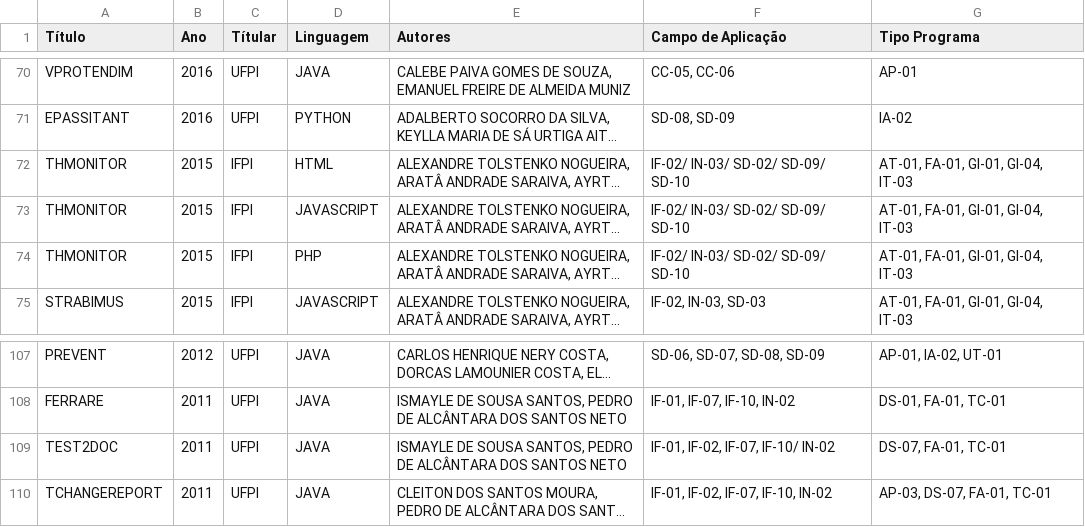
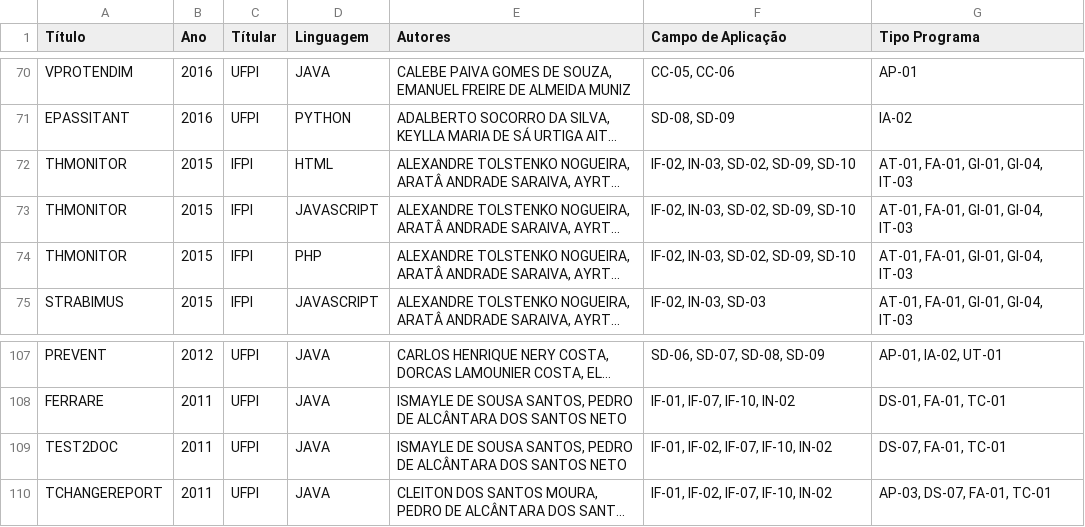
Before and after one commit to fabiorolim/dados_softwares, a CSV file: softwares_2.csv, drawn as a sheet; only a part is shown, gaps mark what is left out; long unchanged cells end in …; the diff covers the shown part only; the diff names each change by its address in the sheet, - before the commit and + after, or states it on an @@ line.

```diff
--- a/softwares_2.csv
+++ b/softwares_2.csv
-F72:F74 (Campo de Aplicação): IF-02/ IN-03/ SD-02/ SD-09/ SD-10
+F72:F74 (Campo de Aplicação): IF-02, IN-03, SD-02, SD-09, SD-10
-F109 (Campo de Aplicação): IF-01, IF-02, IF-07, IF-10/ IN-02
+F109 (Campo de Aplicação): IF-01, IF-02, IF-07, IF-10, IN-02
```
Also changed, not shown: 15 edited cells elsewhere in this file.
